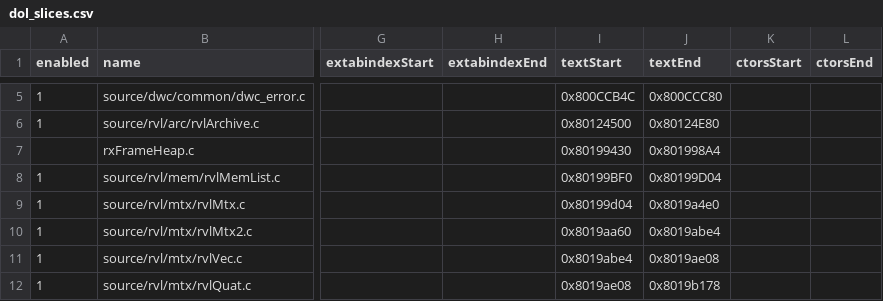
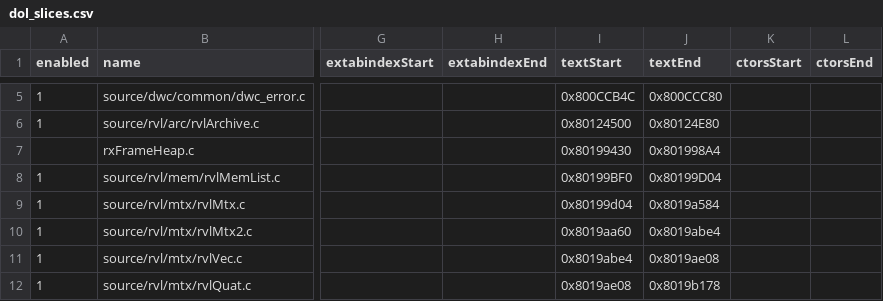
Before and after one commit to riidefi/mkw, a CSV file: pack/dol_slices.csv, drawn as a sheet; only a part is shown, gaps mark what is left out; the diff names each change by its address in the sheet, - before the commit and + after, or states it on an @@ line.

```diff
--- a/pack/dol_slices.csv
+++ b/pack/dol_slices.csv
-J9 (textEnd): 0x8019a4e0
+J9 (textEnd): 0x8019a584
```
Also changed, not shown: 4 other files.
